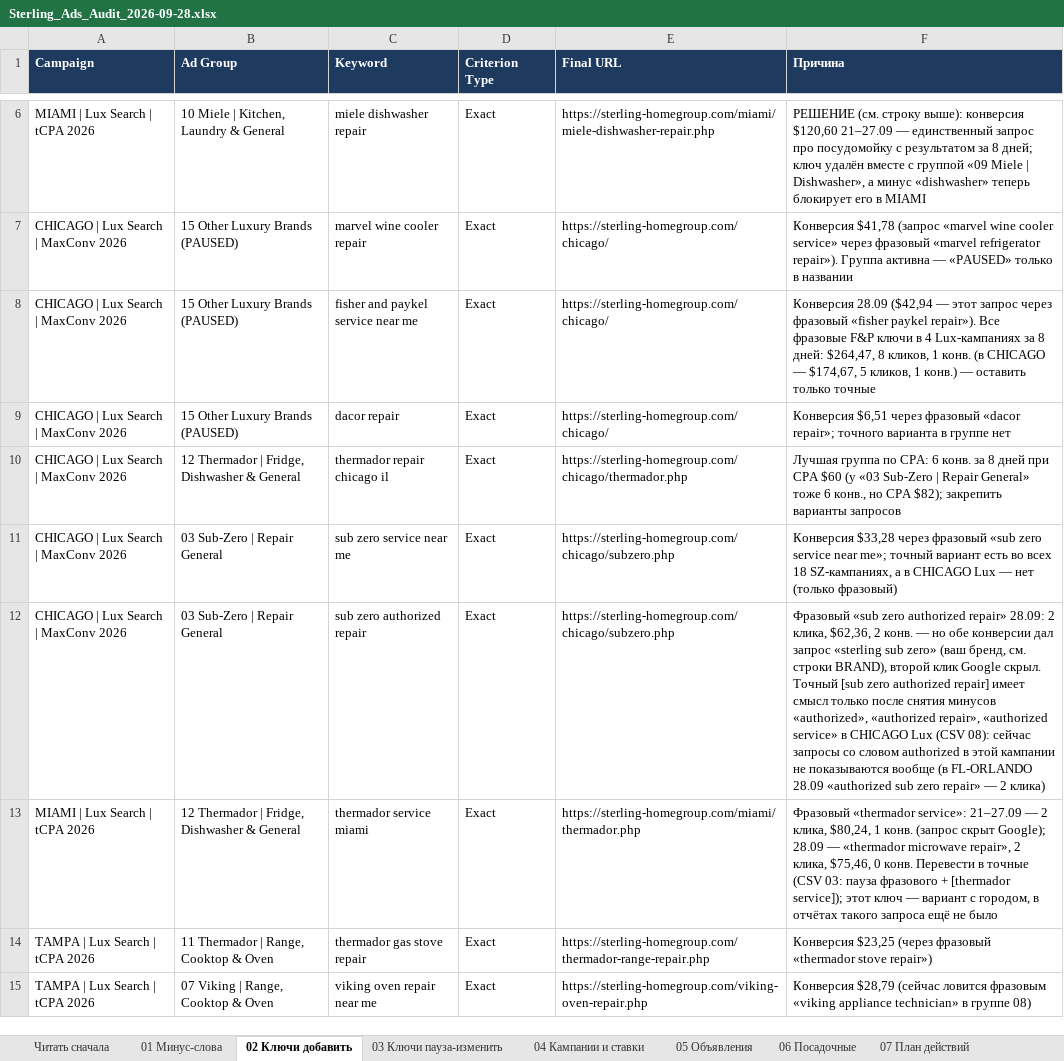
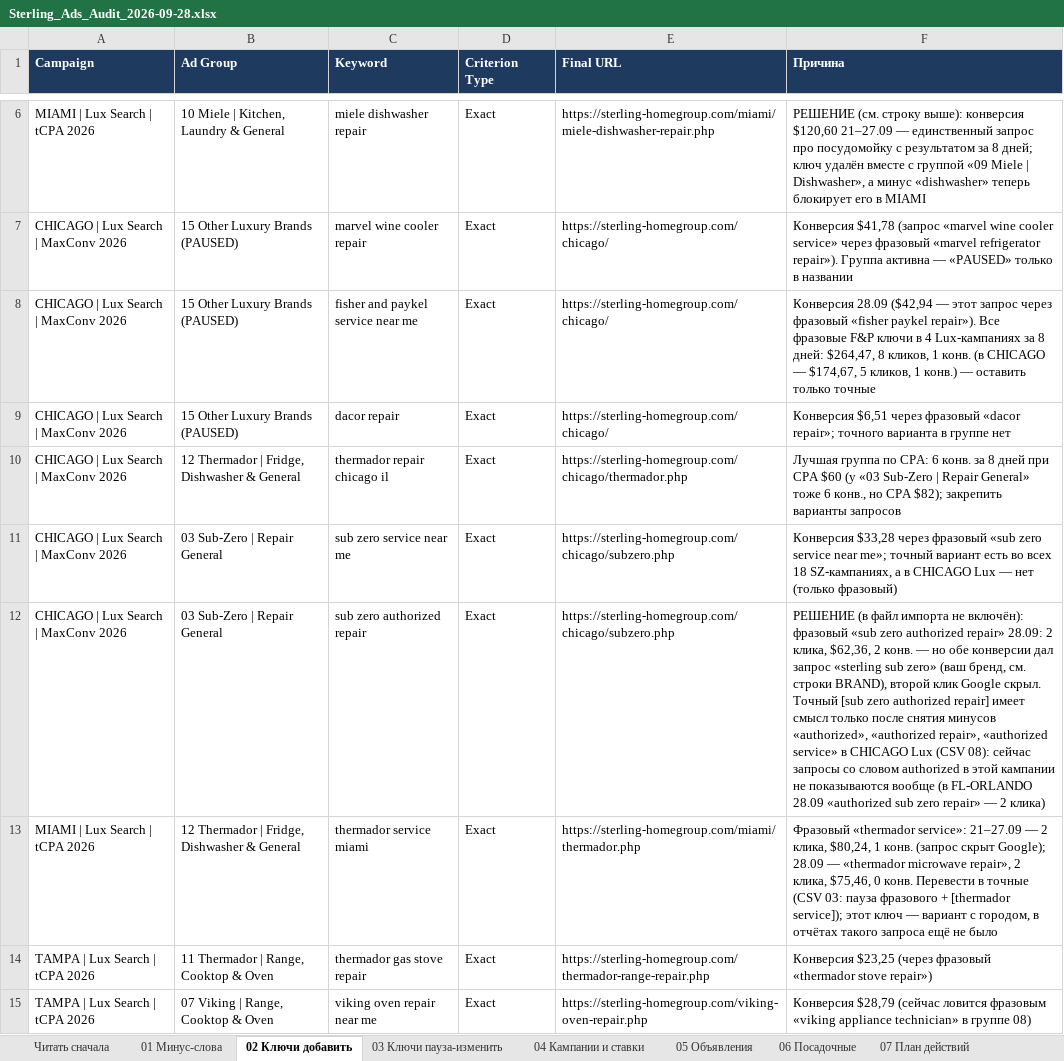
Before and after one commit to sshahmax/Max, an Excel workbook: google-ads-audit-2026-09-28/Sterling_Ads_Audit_2026-09-28.xlsx, sheet 02 Ключи добавить, drawn as a sheet; only a part is shown, gaps mark what is left out; values as stored, in another font and other column widths than the file's, no borders; the diff names each change by its address in the sheet, - before the commit and + after, or states it on an @@ line.

```diff
--- a/google-ads-audit-2026-09-28/Sterling_Ads_Audit_2026-09-28.xlsx (sheet 02 Ключи добавить)
+++ b/google-ads-audit-2026-09-28/Sterling_Ads_Audit_2026-09-28.xlsx (sheet 02 Ключи добавить)
-F12 (Причина): Фразовый «sub zero…
+F12 (Причина): РЕШЕНИЕ (в файл импорта не включён): фразовый «sub zero…
```
Also changed, not shown: sheet Читать сначала, 2 other files.
